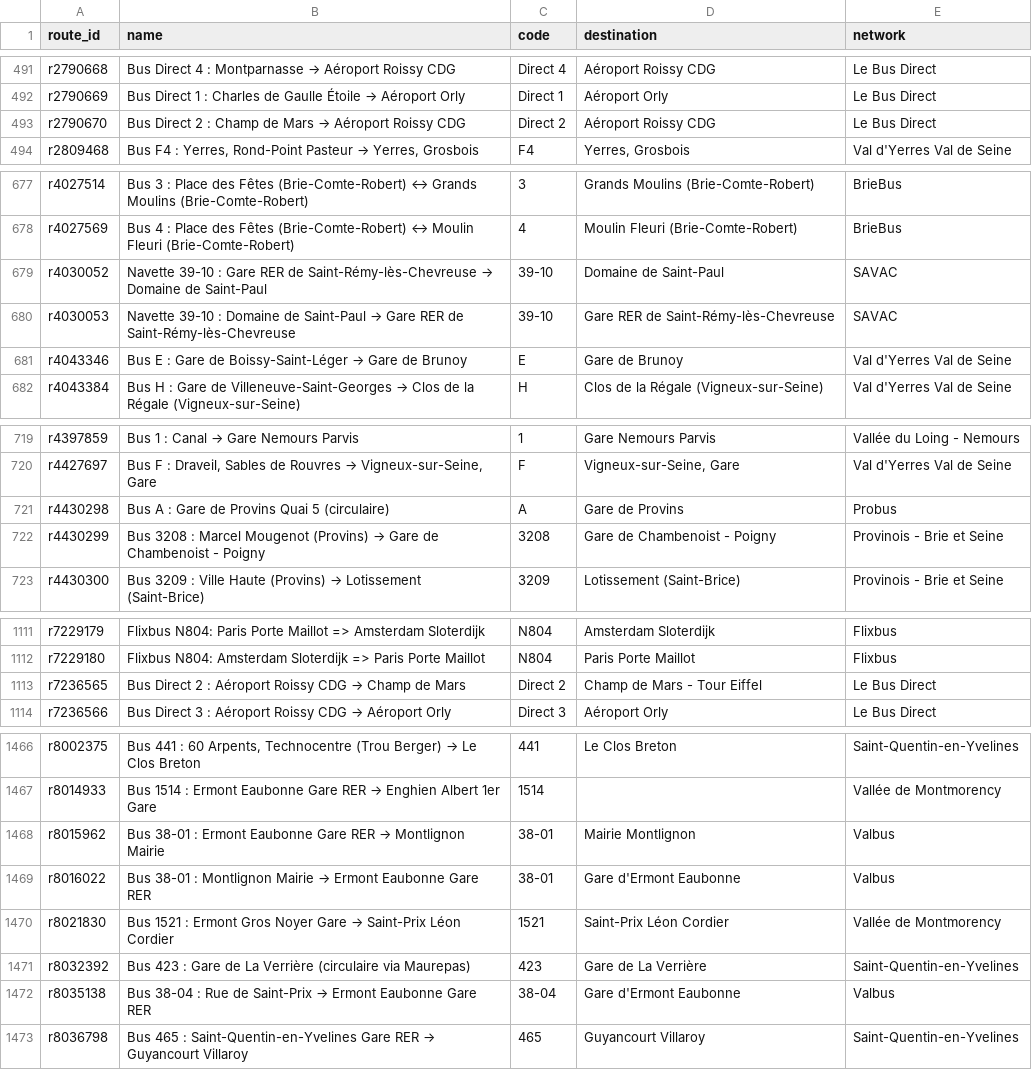
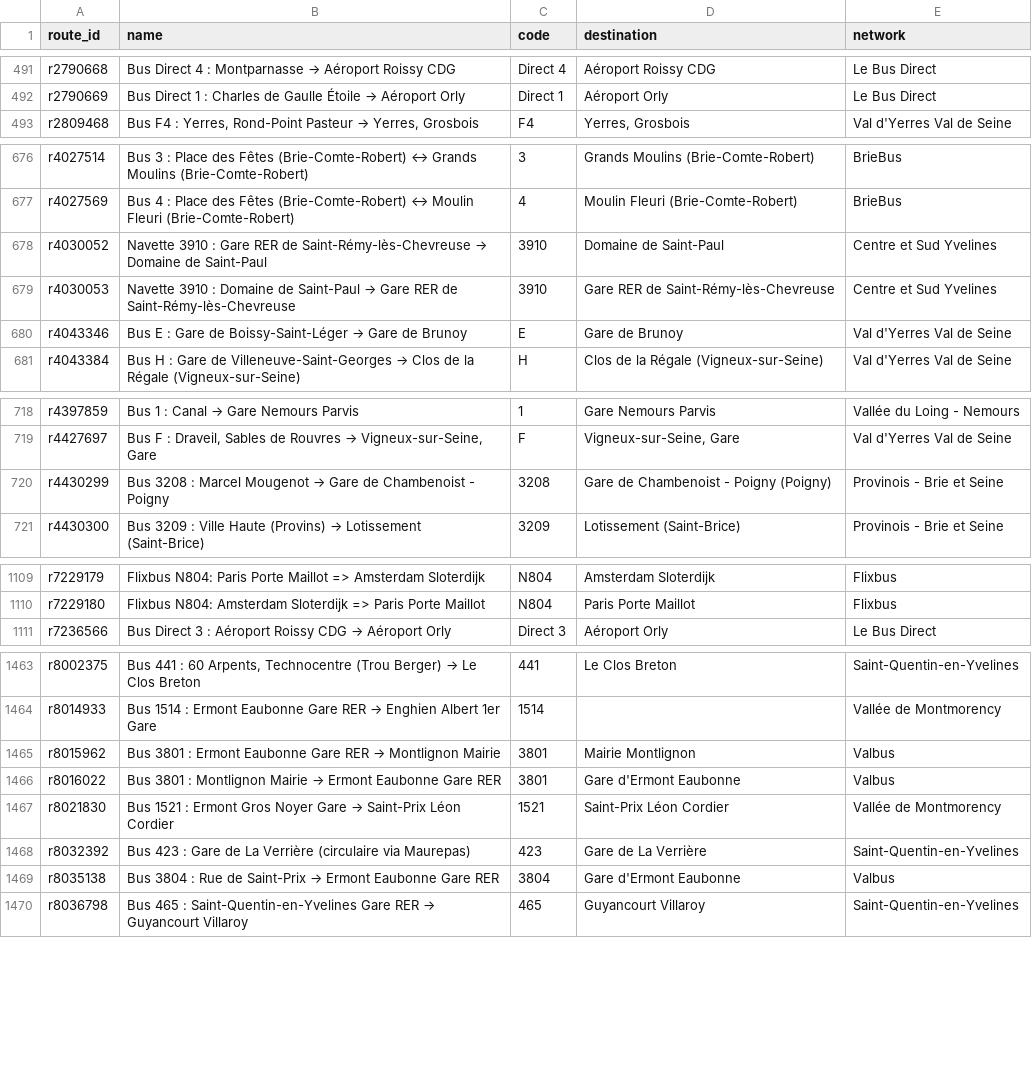
Before and after one commit to Jungle-Bus/ref-fr-STIF, a CSV file: data/idf_routes.csv, drawn as a sheet; only a part is shown, gaps mark what is left out; the diff covers the shown part only.

```diff
--- a/data/idf_routes.csv
+++ b/data/idf_routes.csv
@@ -492,3 +492,2 @@ r2790668,Bus Direct 4 : Montparnasse → Aéroport Roissy CDG,Direct 4,Aéroport
 r2790669,Bus Direct 1 : Charles de Gaulle Étoile → Aéroport Orly,Direct 1,Aéroport Orly,Le Bus Direct
-r2790670,Bus Direct 2 : Champ de Mars → Aéroport Roissy CDG,Direct 2,Aéroport Roissy CDG,Le Bus Direct
 r2809468,"Bus F4 : Yerres, Rond-Point Pasteur → Yerres, Grosbois",F4,"Yerres, Grosbois",Val d'Yerres Val de Seine
@@ -678,4 +677,4 @@ r4027514,Bus 3 : Place des Fêtes (Brie-Comte-Robert) ↔ Grands Moulins (Brie-C
 r4027569,Bus 4 : Place des Fêtes (Brie-Comte-Robert) ↔ Moulin Fleuri (Brie-Comte-Robert),4,Moulin Fleuri (Brie-Comte-Robert),BrieBus
-r4030052,Navette 39-10 : Gare RER de Saint-Rémy-lès-Chevreuse → Domaine de Saint-Paul,39-10,Domaine de Saint-Paul,SAVAC
-r4030053,Navette 39-10 : Domaine de Saint-Paul → Gare RER de Saint-Rémy-lès-Chevreuse,39-10,Gare RER de Saint-Rémy-lès-Chevreuse,SAVAC
+r4030052,Navette 3910 : Gare RER de Saint-Rémy-lès-Chevreuse → Domaine de Saint-Paul,3910,Domaine de Saint-Paul,Centre et Sud Yvelines
+r4030053,Navette 3910 : Domaine de Saint-Paul → Gare RER de Saint-Rémy-lès-Chevreuse,3910,Gare RER de Saint-Rémy-lès-Chevreuse,Centre et Sud Yvelines
 r4043346,Bus E : Gare de Boissy-Saint-Léger → Gare de Brunoy,E,Gare de Brunoy,Val d'Yerres Val de Seine
@@ -720,4 +719,3 @@ r4397859,Bus 1 : Canal → Gare Nemours Parvis,1,Gare Nemours Parvis,Vallée du
 r4427697,"Bus F : Draveil, Sables de Rouvres → Vigneux-sur-Seine, Gare",F,"Vigneux-sur-Seine, Gare",Val d'Yerres Val de Seine
-r4430298,Bus A : Gare de Provins Quai 5 (circulaire),A,Gare de Provins,Probus
-r4430299,Bus 3208 : Marcel Mougenot (Provins) → Gare de Chambenoist - Poigny,3208,Gare de Chambenoist - Poigny,Provinois - Brie et Seine
+r4430299,Bus 3208 : Marcel Mougenot → Gare de Chambenoist - Poigny,3208,Gare de Chambenoist - Poigny (Poigny),Provinois - Brie et Seine
 r4430300,Bus 3209 : Ville Haute (Provins) → Lotissement (Saint-Brice),3209,Lotissement (Saint-Brice),Provinois - Brie et Seine
@@ -1112,3 +1110,2 @@ r7229179,Flixbus N804: Paris Porte Maillot => Amsterdam Sloterdijk,N804,Amsterda
 r7229180,Flixbus N804: Amsterdam Sloterdijk => Paris Porte Maillot,N804,Paris Porte Maillot,Flixbus
-r7236565,Bus Direct 2 : Aéroport Roissy CDG → Champ de Mars,Direct 2,Champ de Mars - Tour Eiffel,Le Bus Direct
 r7236566,Bus Direct 3 : Aéroport Roissy CDG → Aéroport Orly,Direct 3,Aéroport Orly,Le Bus Direct
@@ -1467,7 +1464,7 @@ r8002375,"Bus 441 : 60 Arpents, Technocentre (Trou Berger) → Le Clos Breton",4
 r8014933,Bus 1514 : Ermont Eaubonne Gare RER → Enghien Albert 1er Gare,1514,,Vallée de Montmorency
-r8015962,Bus 38-01 : Ermont Eaubonne Gare RER → Montlignon Mairie,38-01,Mairie Montlignon,Valbus
-r8016022,Bus 38-01 : Montlignon Mairie → Ermont Eaubonne Gare RER,38-01,Gare d'Ermont Eaubonne,Valbus
+r8015962,Bus 3801 : Ermont Eaubonne Gare RER → Montlignon Mairie,3801,Mairie Montlignon,Valbus
+r8016022,Bus 3801 : Montlignon Mairie → Ermont Eaubonne Gare RER,3801,Gare d'Ermont Eaubonne,Valbus
 r8021830,Bus 1521 : Ermont Gros Noyer Gare → Saint-Prix Léon Cordier,1521,Saint-Prix Léon Cordier,Vallée de Montmorency
 r8032392,Bus 423 : Gare de La Verrière (circulaire via Maurepas),423,Gare de La Verrière,Saint-Quentin-en-Yvelines
-r8035138,Bus 38-04 : Rue de Saint-Prix → Ermont Eaubonne Gare RER,38-04,Gare d'Ermont Eaubonne,Valbus
+r8035138,Bus 3804 : Rue de Saint-Prix → Ermont Eaubonne Gare RER,3804,Gare d'Ermont Eaubonne,Valbus
 r8036798,Bus 465 : Saint-Quentin-en-Yvelines Gare RER → Guyancourt Villaroy,465,Guyancourt Villaroy,Saint-Quentin-en-Yvelines
```
Also changed, not shown: 39 edited cells elsewhere in this file, data/lignes.csv, data/merged_lines.csv, 7 other files.
